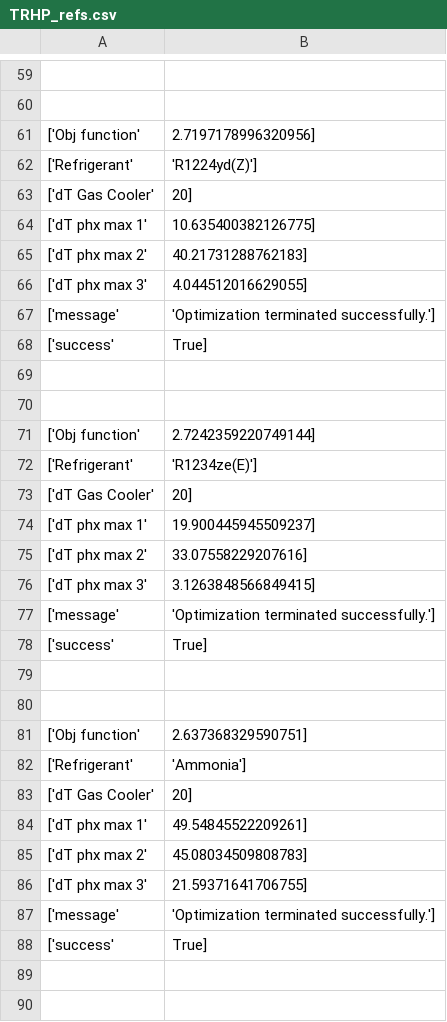
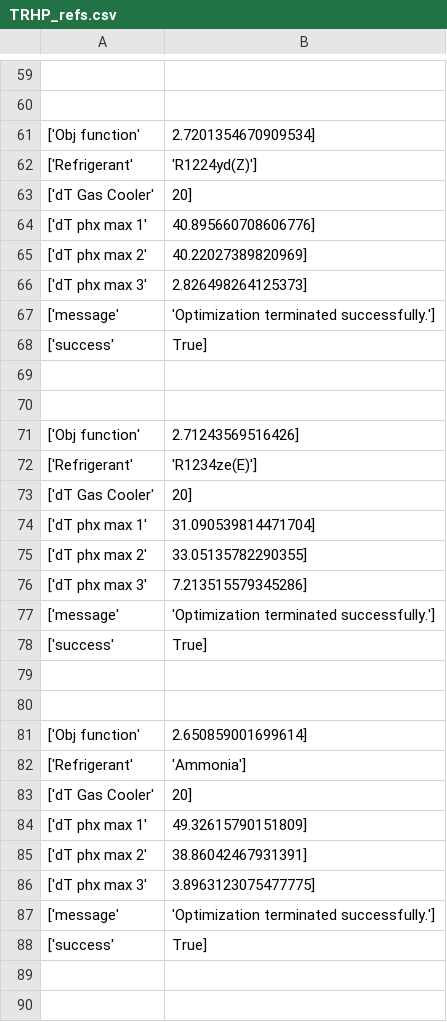
Before and after one commit to waikato-ahuora-smart-energy-systems/HeatPumpLab, a CSV file: TRHP_refs.csv, drawn as a sheet; only a part is shown, gaps mark what is left out; the diff covers the shown part only.

```diff
--- a/TRHP_refs.csv
+++ b/TRHP_refs.csv
@@ -60,8 +60,8 @@
 
-['Obj function', 2.7197178996320956]
+['Obj function', 2.7201354670909534]
 ['Refrigerant', 'R1224yd(Z)']
 ['dT Gas Cooler', 20]
-['dT phx max 1', 10.635400382126775]
-['dT phx max 2', 40.21731288762183]
-['dT phx max 3', 4.044512016629055]
+['dT phx max 1', 40.895660708606776]
+['dT phx max 2', 40.22027389820969]
+['dT phx max 3', 2.826498264125373]
 ['message', 'Optimization terminated successfully.']
@@ -70,8 +70,8 @@
 
-['Obj function', 2.7242359220749144]
+['Obj function', 2.71243569516426]
 ['Refrigerant', 'R1234ze(E)']
 ['dT Gas Cooler', 20]
-['dT phx max 1', 19.900445945509237]
-['dT phx max 2', 33.07558229207616]
-['dT phx max 3', 3.1263848566849415]
+['dT phx max 1', 31.090539814471704]
+['dT phx max 2', 33.05135782290355]
+['dT phx max 3', 7.213515579345286]
 ['message', 'Optimization terminated successfully.']
@@ -80,8 +80,8 @@
 
-['Obj function', 2.637368329590751]
+['Obj function', 2.650859001699614]
 ['Refrigerant', 'Ammonia']
 ['dT Gas Cooler', 20]
-['dT phx max 1', 49.54845522209261]
-['dT phx max 2', 45.08034509808783]
-['dT phx max 3', 21.59371641706755]
+['dT phx max 1', 49.32615790151809]
+['dT phx max 2', 38.86042467931391]
+['dT phx max 3', 3.8963123075477775]
 ['message', 'Optimization terminated successfully.']
```
Also changed, not shown: 30 edited cells elsewhere in this file, 3 other files.
